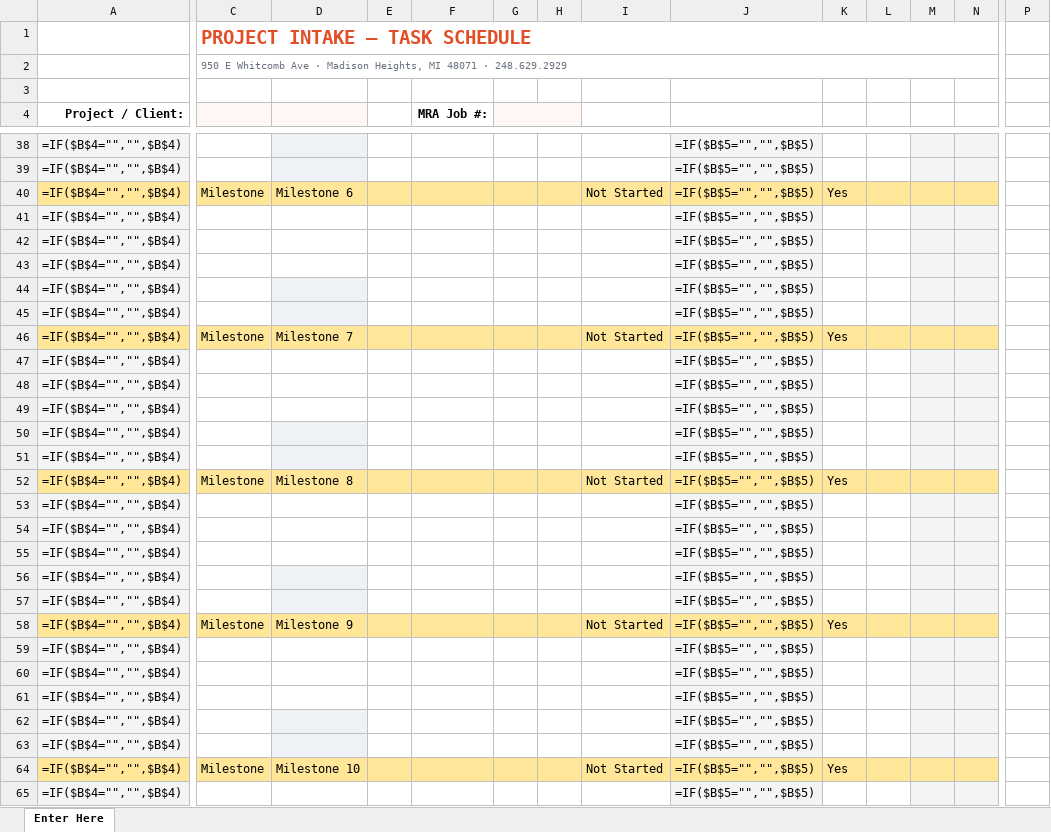
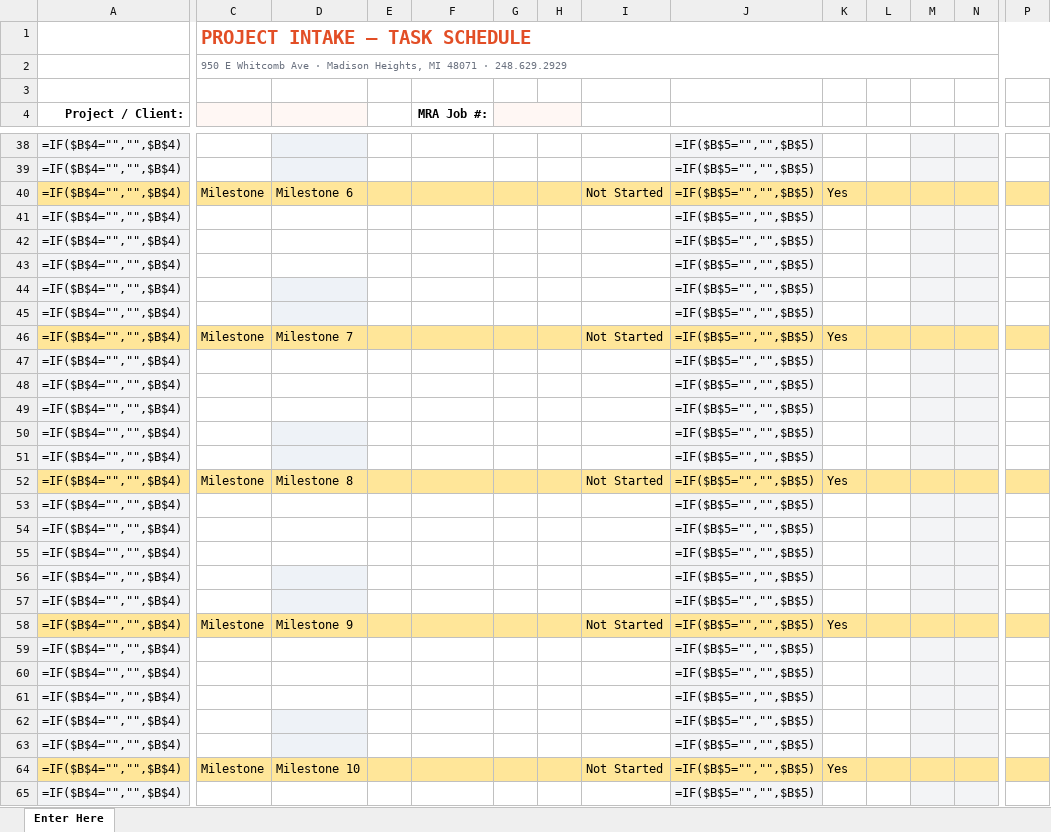
Before and after one commit to Tandem-Engineering-Group/MRA-Files, an Excel workbook: MRA_Project_Intake_Template.xlsx, sheet Enter Here, drawn as a sheet; only a part is shown, gaps mark what is left out; values as stored, in another font and other column widths than the file's, no borders; formulas without a stored value are shown as written; charts and pictures not drawn; the diff covers the shown part only; the diff names each change by its address in the sheet, - before the commit and + after, or states it on an @@ line.

```diff
--- a/MRA_Project_Intake_Template.xlsx (sheet Enter Here)
+++ b/MRA_Project_Intake_Template.xlsx (sheet Enter Here)
-C1:O1 merged
+C1:P1 merged
-C2:O2 merged
+C2:P2 merged
-P40 fill: none
+P40 fill: #FFE699
-P46 fill: none
+P46 fill: #FFE699
-P52 fill: none
+P52 fill: #FFE699
-P58 fill: none
+P58 fill: #FFE699
-P64 fill: none
+P64 fill: #FFE699
```
Also changed, not shown: 1 edited cell, cell formats and merged cells elsewhere in this sheet, 3 other files.
